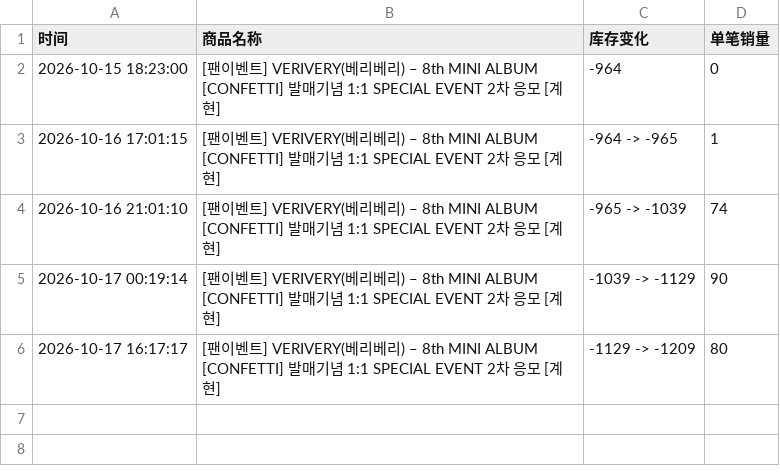
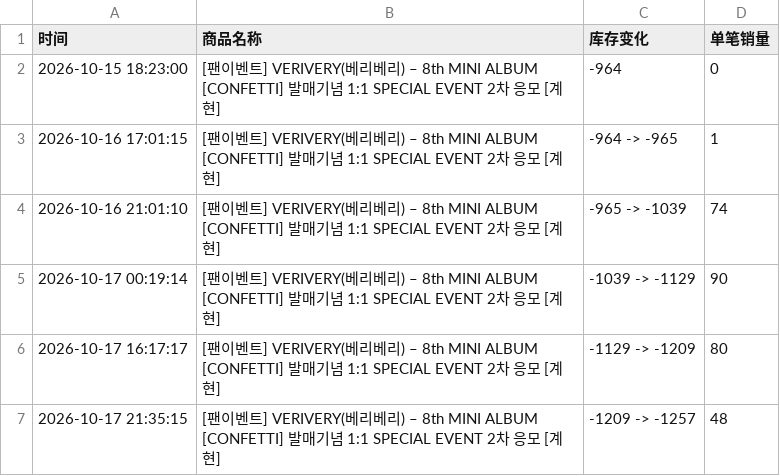
Before and after one commit to Juineii/verivery_br1017, a CSV file: GYEHYEON_DIY.csv, drawn as a sheet; the diff names each change by its address in the sheet, - before the commit and + after, or states it on an @@ line.

```diff
--- a/GYEHYEON_DIY.csv
+++ b/GYEHYEON_DIY.csv
+row 7: 2026-10-17 21:35:15 | [팬이벤트] VERIVERY(베리베리) – 8th MINI ALBUM [CONFETTI] 발매기념 1:1 SPECIAL EVENT 2차 응모 [계현] | -1209 -> -1257 | 48
```
Also changed, not shown: VERIVERY线下团签.csv.
